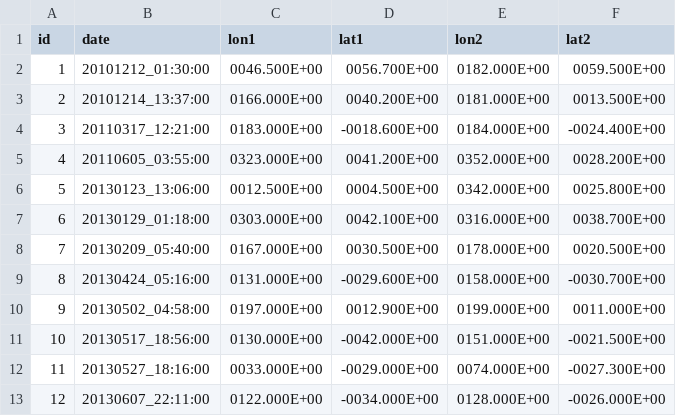
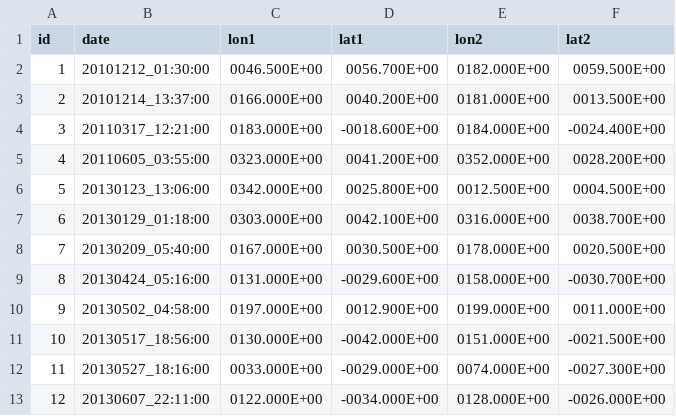
Before and after one commit to franciscoai/2021_cme_expansion_sources, a CSV file: input_data/filament_coords.csv, drawn as a sheet.

Commit message:
Added script to compute filament lenght and tilt. Starting script to compare with GCS

```diff
--- a/input_data/filament_coords.csv
+++ b/input_data/filament_coords.csv
@@ -5,3 +5,3 @@ id,date,lon1,lat1,lon2,lat2
 4,20110605_03:55:00,0323.000E+00,0041.200E+00,0352.000E+00,0028.200E+00
-5,20130123_13:06:00,0012.500E+00,0004.500E+00,0342.000E+00,0025.800E+00
+5,20130123_13:06:00,0342.000E+00,0025.800E+00,0012.500E+00,0004.500E+00
 6,20130129_01:18:00,0303.000E+00,0042.100E+00,0316.000E+00,0038.700E+00
```
Also changed, not shown: 2 other files.
